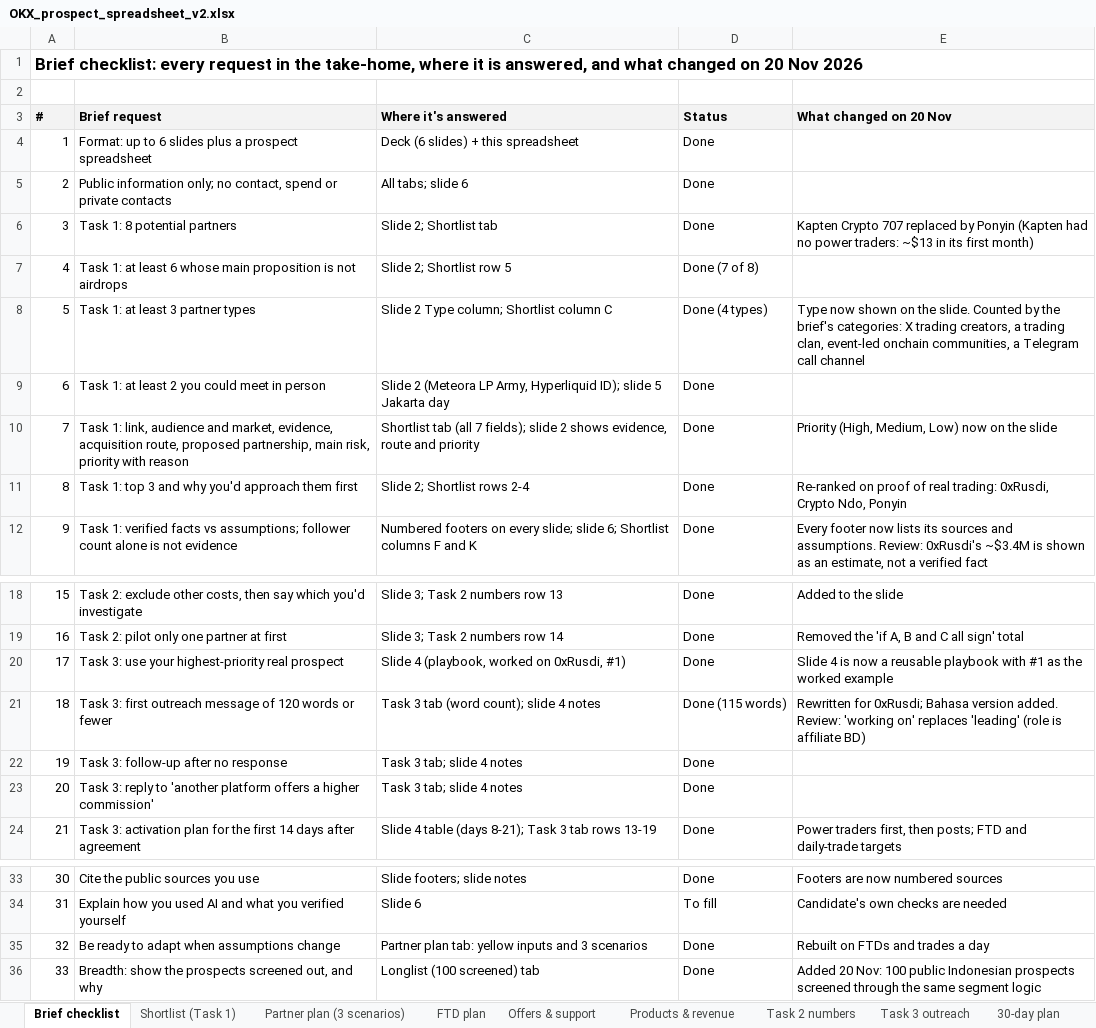
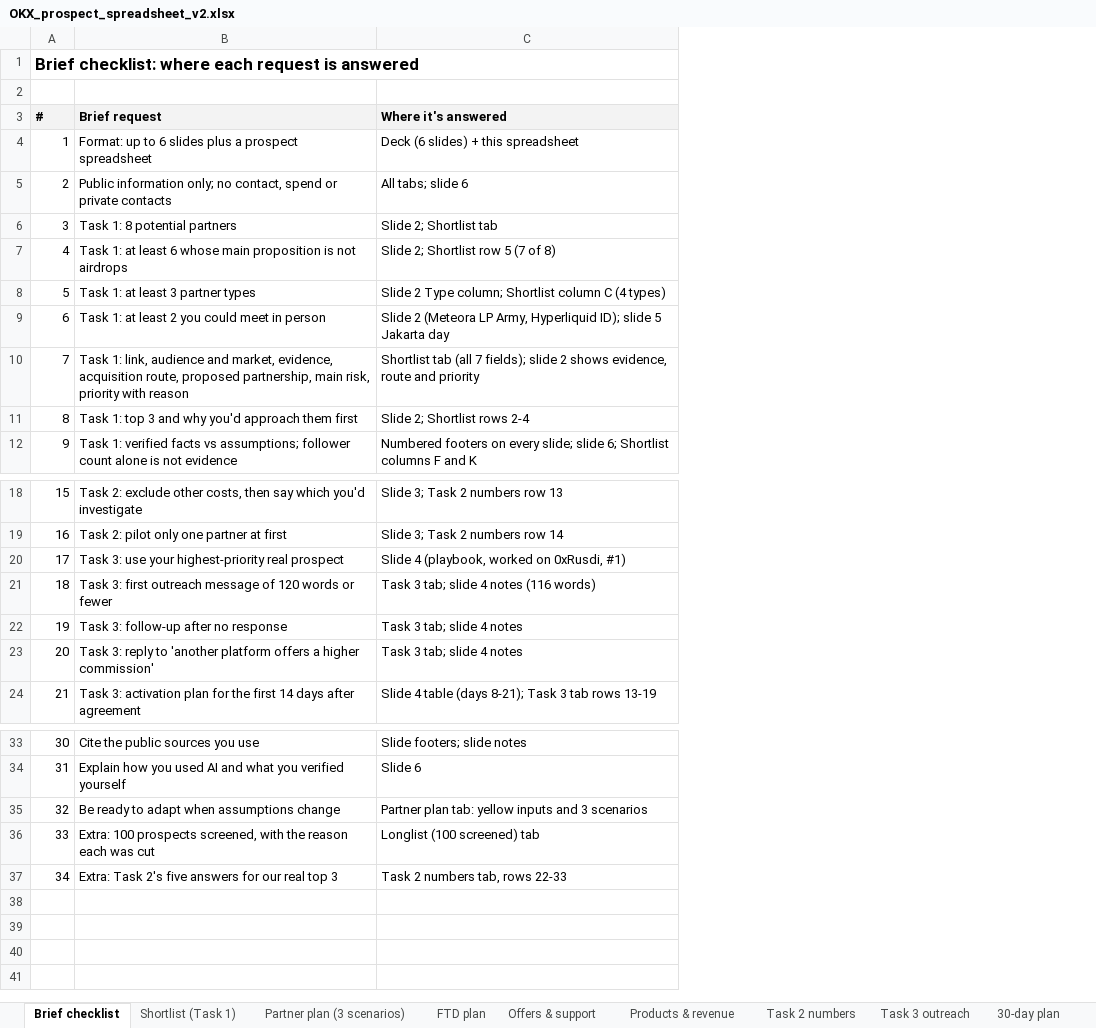
Before and after one commit to fedricdamai/SuperCashier, an Excel workbook: okx-dex-affiliates-id/submission-v2/OKX_prospect_spreadsheet_v2.xlsx, sheet Brief checklist, drawn as a sheet; only a part is shown, gaps mark what is left out; values as stored, in another font and other column widths than the file's, no borders; removed rows and columns are numbered as before the commit, all else as after; the diff names each change by its address in the sheet, - before the commit and + after, or states it on an @@ line.

```diff
--- a/okx-dex-affiliates-id/submission-v2/OKX_prospect_spreadsheet_v2.xlsx (sheet Brief checklist)
+++ b/okx-dex-affiliates-id/submission-v2/OKX_prospect_spreadsheet_v2.xlsx (sheet Brief checklist)
-column D (Status), rows 4-12: Done | Done | Done | Done (7 of 8) | Done (4 types) | Done | Done | Done | Done; rows 18-24: Done | Done | Done | Done (115 words) | Done | Done | Done; rows 33-36: Done | To fill | Done | Done
-column E (What changed on 20 Nov), rows 6-12: Kapten Crypto 707 replaced by Ponyin (Kapten had no power traders: ~$13 in its first month) |  | Type now shown on the slide. Counted by the brief's categories: X trading creators, a trading clan, event-led onchain communities, a Telegram call channel |  | Priority (High, Medium, Low) now on the slide | Re-ranked on proof of real trading: 0xRusdi, Crypto Ndo, Ponyin | Every footer now lists its sources and assumptions. Review: 0xRusdi's ~$3.4M is shown as an estimate, not a verified fact; rows 18-24: Added to the slide | Removed the 'if A, B and C all sign' total | Slide 4 is now a reusable playbook with #1 as the worked example | Rewritten for 0xRusdi; Bahasa version added. Review: 'working on' replaces 'leading' (role is affiliate BD) |  |  | Power traders first, then posts; FTD and daily-trade targets; rows 33-36: Footers are now numbered sources | Candidate's own checks are needed | Rebuilt on FTDs and trades a day | Added 20 Nov: 100 public Indonesian prospects screened through the same segment logic
@@ column A (#) renumbered in row 1 @@
-C7 (Where it's answered): Slide 2; Shortlist row 5
+C7 (Where it's answered): Slide 2; Shortlist row 5 (7 of 8)
-C8 (Where it's answered): Slide 2 Type column; Shortlist column C
+C8 (Where it's answered): Slide 2 Type column; Shortlist column C (4 types)
-C21 (Where it's answered): Task 3 tab (word count); slide 4 notes
+C21 (Where it's answered): Task 3 tab; slide 4 notes (116 words)
-B36 (Brief request): Breadth: show the prospects screened out, and why
+B36 (Brief request): Extra: 100 prospects screened, with the reason each was cut
+row 37: 34 | Extra: Task 2's five answers for our real top 3 | Task 2 numbers tab, rows 22-33
```
Also changed, not shown: sheet Task 2 numbers, sheet Task 3 outreach, sheet Partner plan (3 scenarios), sheet Longlist (100 screened), sheet Products & revenue, sheet FTD plan, 2 more sheets, 2 other files.
